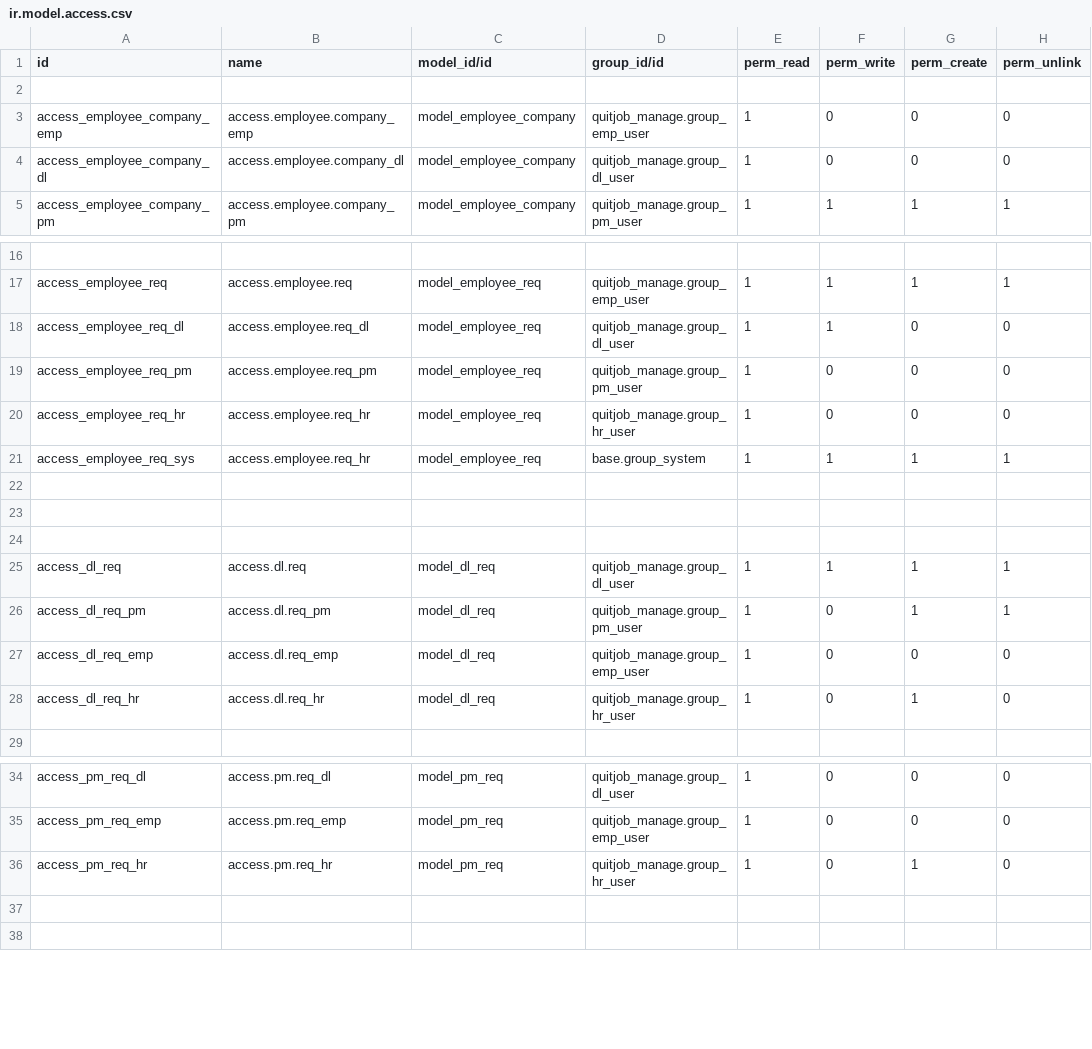
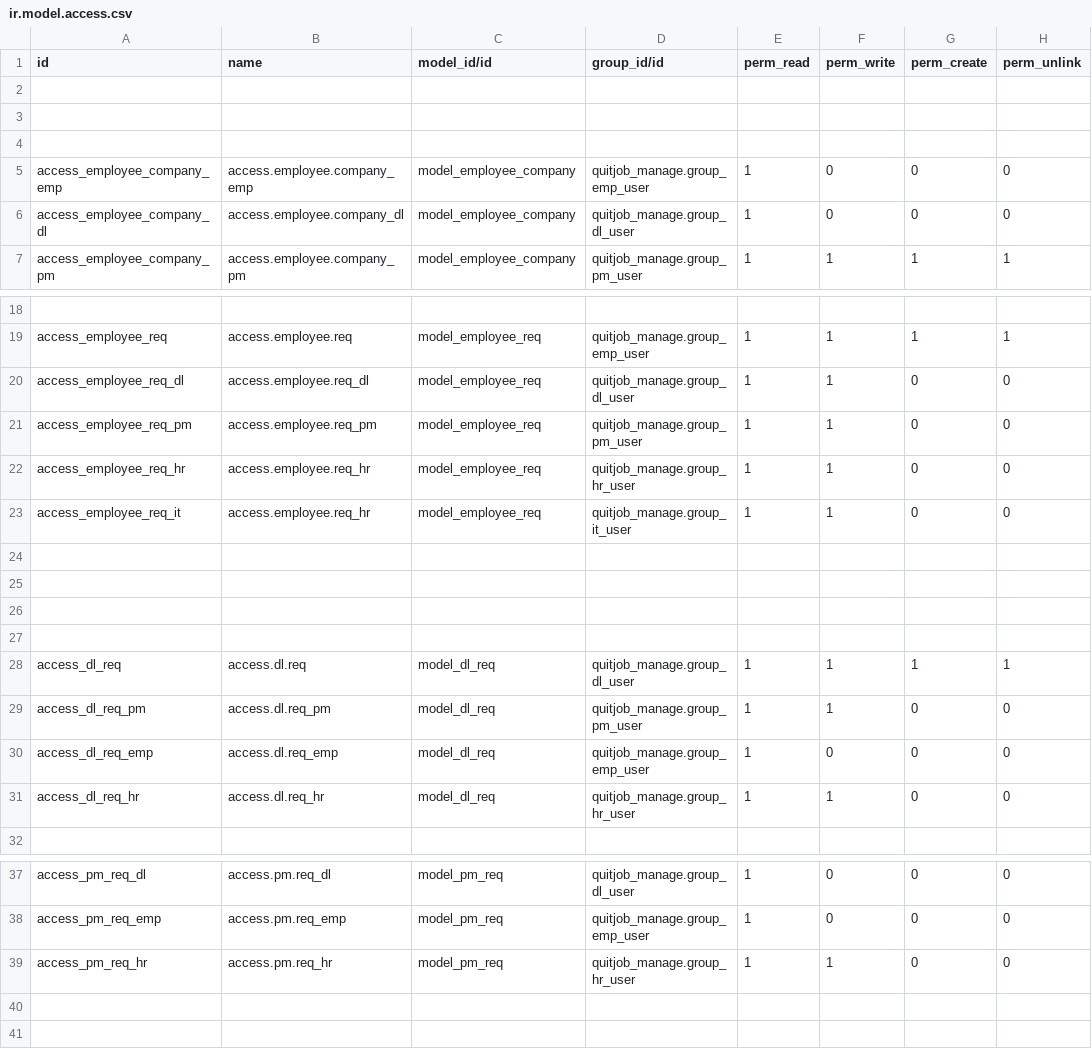
Before and after one commit to RhaegarPrin/quitjob, a CSV file: security/ir.model.access.csv, drawn as a sheet; only a part is shown, gaps mark what is left out.

Commit message:
filed access  , record rule update

```diff
--- a/security/ir.model.access.csv
+++ b/security/ir.model.access.csv
@@ -2,2 +2,4 @@ id,name,model_id/id,group_id/id,perm_read,perm_write,perm_create,perm_unlink
 
+
+
 access_employee_company_emp,access.employee.company_emp,model_employee_company,quitjob_manage.group_emp_user,1,0,0,0
@@ -18,5 +20,6 @@ access_employee_req,access.employee.req,model_employee_req,quitjob_manage.group_
 access_employee_req_dl,access.employee.req_dl,model_employee_req,quitjob_manage.group_dl_user,1,1,0,0
-access_employee_req_pm,access.employee.req_pm,model_employee_req,quitjob_manage.group_pm_user,1,0,0,0
-access_employee_req_hr,access.employee.req_hr,model_employee_req,quitjob_manage.group_hr_user,1,0,0,0
-access_employee_req_sys,access.employee.req_hr,model_employee_req,base.group_system,1,1,1,1
+access_employee_req_pm,access.employee.req_pm,model_employee_req,quitjob_manage.group_pm_user,1,1,0,0
+access_employee_req_hr,access.employee.req_hr,model_employee_req,quitjob_manage.group_hr_user,1,1,0,0
+access_employee_req_it,access.employee.req_hr,model_employee_req,quitjob_manage.group_it_user,1,1,0,0
+
 
@@ -25,5 +28,5 @@ access_employee_req_sys,access.employee.req_hr,model_employee_req,base.group_sys
 access_dl_req,access.dl.req,model_dl_req,quitjob_manage.group_dl_user,1,1,1,1
-access_dl_req_pm,access.dl.req_pm,model_dl_req,quitjob_manage.group_pm_user,1,0,1,1
+access_dl_req_pm,access.dl.req_pm,model_dl_req,quitjob_manage.group_pm_user,1,1,0,0
 access_dl_req_emp,access.dl.req_emp,model_dl_req,quitjob_manage.group_emp_user,1,0,0,0
-access_dl_req_hr,access.dl.req_hr,model_dl_req,quitjob_manage.group_hr_user,1,0,1,0
+access_dl_req_hr,access.dl.req_hr,model_dl_req,quitjob_manage.group_hr_user,1,1,0,0
 
@@ -35,3 +38,3 @@ access_pm_req_dl,access.pm.req_dl,model_pm_req,quitjob_manage.group_dl_user,1,0,
 access_pm_req_emp,access.pm.req_emp,model_pm_req,quitjob_manage.group_emp_user,1,0,0,0
-access_pm_req_hr,access.pm.req_hr,model_pm_req,quitjob_manage.group_hr_user,1,0,1,0
+access_pm_req_hr,access.pm.req_hr,model_pm_req,quitjob_manage.group_hr_user,1,1,0,0
 
```
Also changed, not shown: 5 other files.
